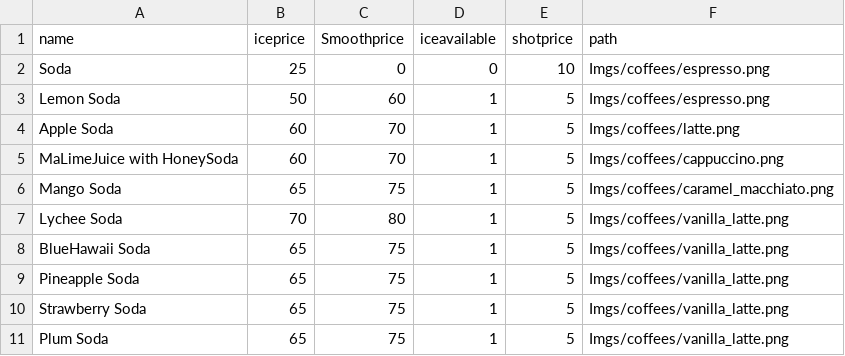
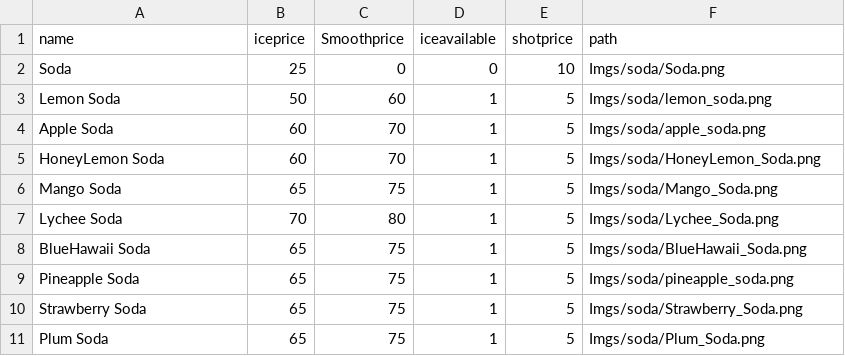
Before and after one commit to WhiteBerry8973/ProjectMaeve, a CSV file: files/soda_menus.csv, drawn as a sheet.

```diff
--- a/files/soda_menus.csv
+++ b/files/soda_menus.csv
@@ -1,11 +1,11 @@
 name, iceprice, Smoothprice, iceavailable, shotprice, path
-Soda,25,0,0,10,Imgs/coffees/espresso.png
-Lemon Soda,50,60,1,5,Imgs/coffees/espresso.png
-Apple Soda,60,70,1,5,Imgs/coffees/latte.png
-MaLimeJuice with HoneySoda,60,70,1,5,Imgs/coffees/cappuccino.png
-Mango Soda,65,75,1,5,Imgs/coffees/caramel_macchiato.png
-Lychee Soda,70,80,1,5,Imgs/coffees/vanilla_latte.png
-BlueHawaii Soda,65,75,1,5,Imgs/coffees/vanilla_latte.png
-Pineapple Soda,65,75,1,5,Imgs/coffees/vanilla_latte.png
-Strawberry Soda,65,75,1,5,Imgs/coffees/vanilla_latte.png
-Plum Soda,65,75,1,5,Imgs/coffees/vanilla_latte.png
+Soda,25,0,0,10,Imgs/soda/Soda.png
+Lemon Soda,50,60,1,5,Imgs/soda/lemon_soda.png
+Apple Soda,60,70,1,5,Imgs/soda/apple_soda.png
+HoneyLemon Soda,60,70,1,5,Imgs/soda/HoneyLemon_Soda.png
+Mango Soda,65,75,1,5,Imgs/soda/Mango_Soda.png
+Lychee Soda,70,80,1,5,Imgs/soda/Lychee_Soda.png
+BlueHawaii Soda,65,75,1,5,Imgs/soda/BlueHawaii_Soda.png
+Pineapple Soda,65,75,1,5,Imgs/soda/pineapple_soda.png
+Strawberry Soda,65,75,1,5,Imgs/soda/Strawberry_Soda.png
+Plum Soda,65,75,1,5,Imgs/soda/Plum_Soda.png
```
Also changed, not shown: 10 other files.
